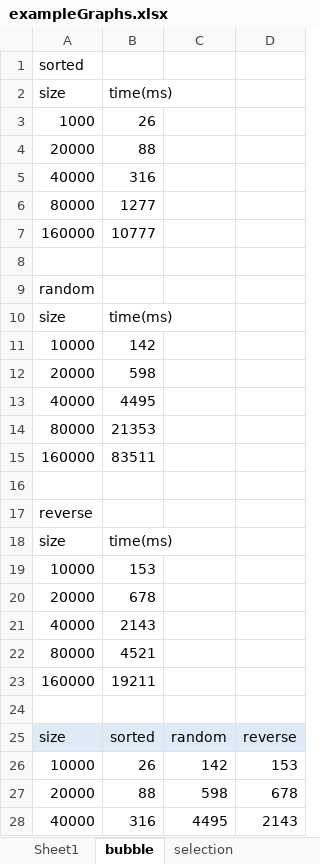
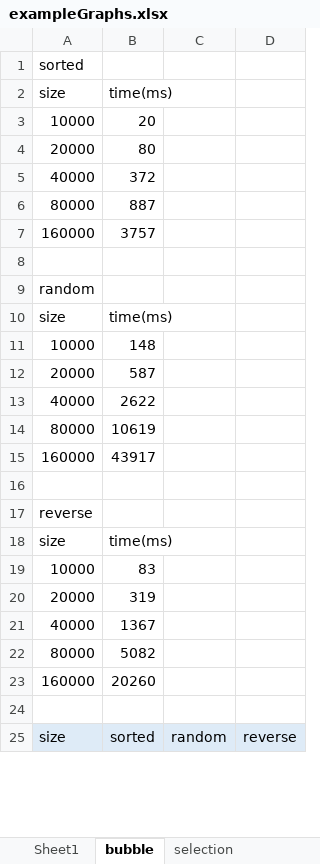
Before and after one commit to guyzsarun/DataStructureLab, an Excel workbook: week8/exampleGraphs.xlsx, sheet bubble, drawn as a sheet; only a part is shown; values as stored, in another font and other column widths than the file's, no borders; charts and pictures not drawn; removed rows and columns are numbered as before the commit, all else as after; the diff covers the shown part only; the diff names each change by its address in the sheet, - before the commit and + after, or states it on an @@ line.

```diff
--- a/week8/exampleGraphs.xlsx (sheet bubble)
+++ b/week8/exampleGraphs.xlsx (sheet bubble)
-row 3: 1000 | 26
+row 3: 10000 | 20
-B4 (time(ms)): 88
+B4 (time(ms)): 80
-B5 (time(ms)): 316
+B5 (time(ms)): 372
-B6 (time(ms)): 1277
+B6 (time(ms)): 887
-B7 (time(ms)): 10777
+B7 (time(ms)): 3757
-B11 (time(ms)): 142
+B11 (time(ms)): 148
-B12 (time(ms)): 598
+B12 (time(ms)): 587
-B13 (time(ms)): 4495
+B13 (time(ms)): 2622
-B14 (time(ms)): 21353
+B14 (time(ms)): 10619
-B15 (time(ms)): 83511
+B15 (time(ms)): 43917
-B19 (time(ms)): 153
+B19 (time(ms)): 83
-B20 (time(ms)): 678
+B20 (time(ms)): 319
-B21 (time(ms)): 2143
+B21 (time(ms)): 1367
-B22 (time(ms)): 4521
+B22 (time(ms)): 5082
-B23 (time(ms)): 19211
+B23 (time(ms)): 20260
-row 26: 10000 | 26 | 142 | 153
-row 27: 20000 | 88 | 598 | 678
-row 28: 40000 | 316 | 4495 | 2143
```
Also changed, not shown: 5 added rows and 2 removed rows elsewhere in this sheet, sheet selection, other sheet tabs, charts or pictures, 8 other files.
